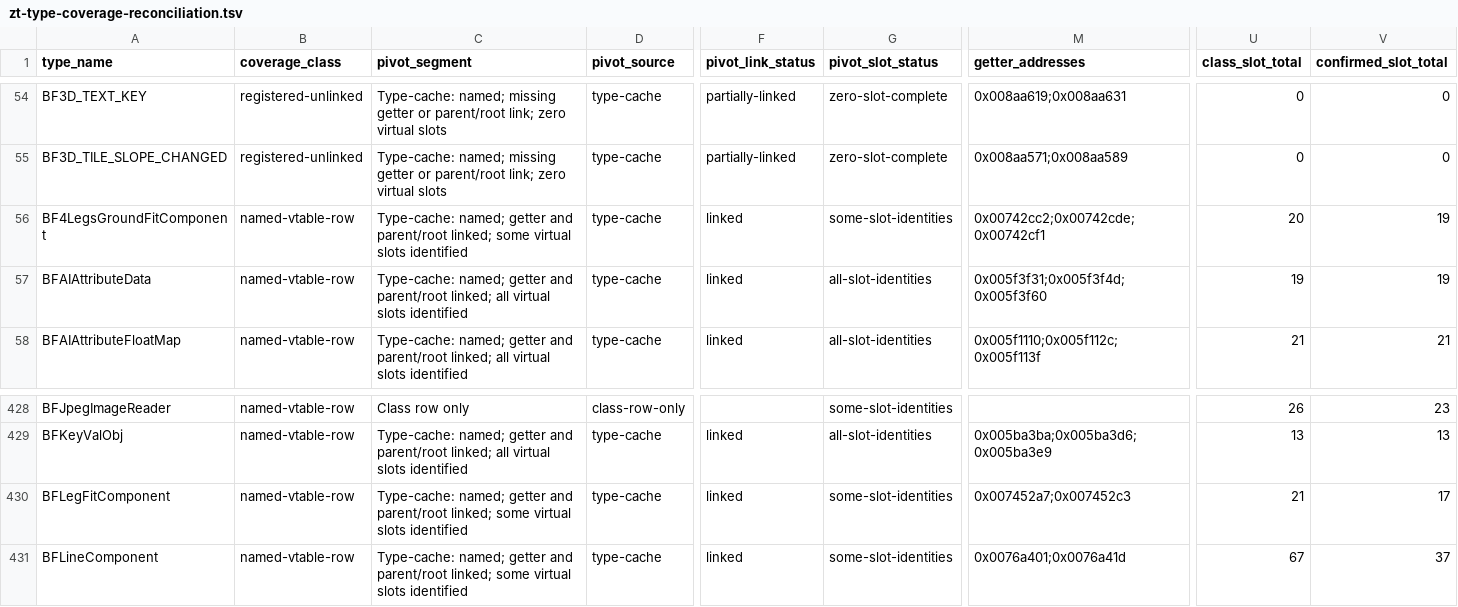
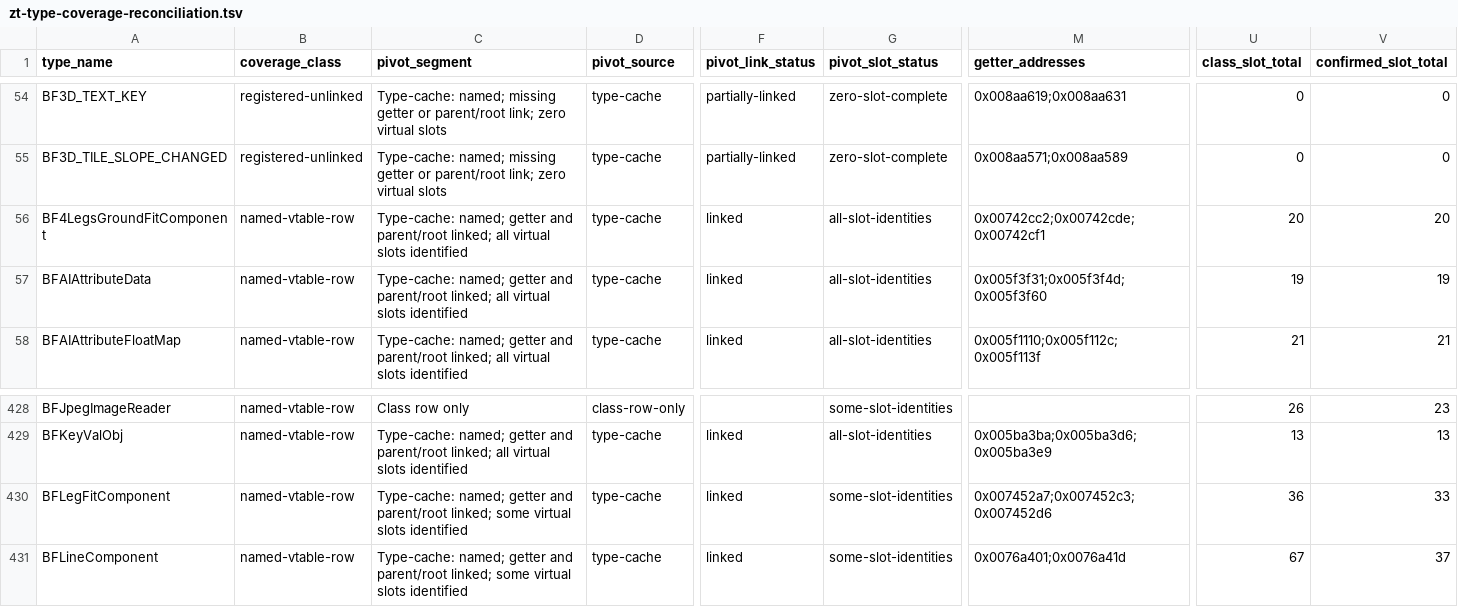
Before and after one commit to overyonder/over-yonder.tech, a TSV file: openzt2/zt-type-coverage-reconciliation.tsv, drawn as a sheet; only a part is shown, gaps mark what is left out; the diff covers the shown part only; the diff names each change by its address in the sheet, - before the commit and + after, or states it on an @@ line.

```diff
--- a/openzt2/zt-type-coverage-reconciliation.tsv
+++ b/openzt2/zt-type-coverage-reconciliation.tsv
-C56 (pivot_segment): …parent/root linked; some virtual slots…
+C56 (pivot_segment): …parent/root linked; all virtual slots…
-G56 (pivot_slot_status): some-slot-identities
+G56 (pivot_slot_status): all-slot-identities
-V56 (confirmed_slot_total): 19
+V56 (confirmed_slot_total): 20
-M430 (getter_addresses): 0x007452a7;0x007452c3
+M430 (getter_addresses): 0x007452a7;0x007452c3;0x007452d6
-U430 (class_slot_total): 21
+U430 (class_slot_total): 36
-V430 (confirmed_slot_total): 17
+V430 (confirmed_slot_total): 33
```
Also changed, not shown: 25 edited cells elsewhere in this file, 3 other files.
